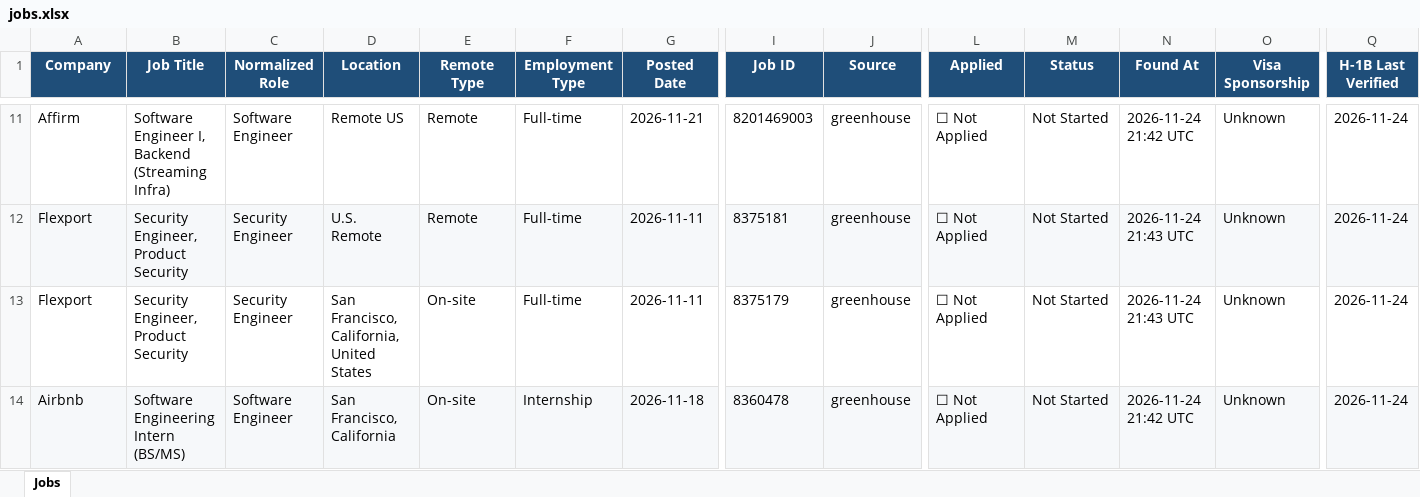
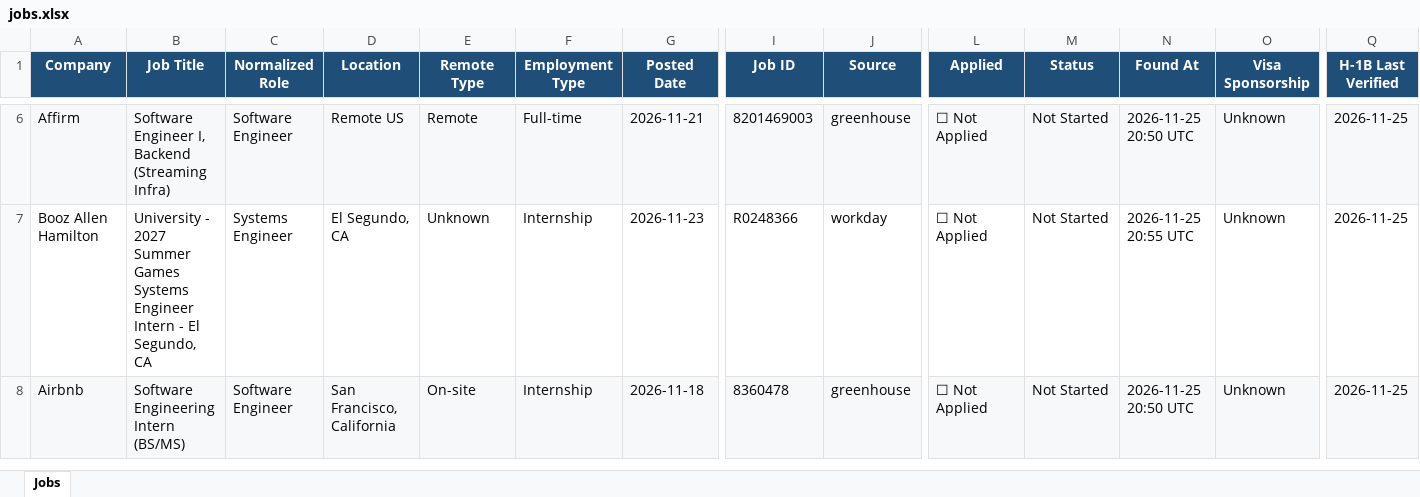
Before and after one commit to deshpande-atharva/JobSearcher, an Excel workbook: data/current/jobs.xlsx, sheet Jobs, drawn as a sheet; only a part is shown, gaps mark what is left out; values as stored, in another font and other column widths than the file's, no borders; removed rows and columns are numbered as before the commit, all else as after; rows hold the shown columns only; the diff covers the shown part only; the diff names each change by its address in the sheet, - before the commit and + after, or states it on an @@ line.

```diff
--- a/data/current/jobs.xlsx (sheet Jobs)
+++ b/data/current/jobs.xlsx (sheet Jobs)
-A6:J6 fill: none
+A6:J6 fill: #F6F8FA
-L6:Q6 fill: none
+L6:Q6 fill: #F6F8FA
-N6 (Found At): 2026-11-24 21:42 UTC
+N6 (Found At): 2026-11-25 20:50 UTC
-Q6 (H-1B Last Verified): 2026-11-24
+Q6 (H-1B Last Verified): 2026-11-25
-row 12: Flexport | Security Engineer, Product Security | Security Engineer | U.S. Remote | Remote | Full-time | 2026-11-11 | 8375181 | greenhouse | ☐ Not Applied | Not Started | 2026-11-24 21:43 UTC | Unknown | 2026-11-24
-row 13: Flexport | Security Engineer, Product Security | Security Engineer | San Francisco, California, United States | On-site | Full-time | 2026-11-11 | 8375179 | greenhouse | ☐ Not Applied | Not Started | 2026-11-24 21:43 UTC | Unknown | 2026-11-24
+row 7: Booz Allen Hamilton | University - 2027 Summer Games Systems Engineer Intern - El Segundo, CA | Systems Engineer | El Segundo, CA | Unknown | Internship | 2026-11-23 | R0248366 | workday | ☐ Not Applied | Not Started | 2026-11-25 20:55 UTC | Unknown | 2026-11-25
-N8 (Found At): 2026-11-24 21:42 UTC
+N8 (Found At): 2026-11-25 20:50 UTC
-Q8 (H-1B Last Verified): 2026-11-24
+Q8 (H-1B Last Verified): 2026-11-25
```
Also changed, not shown: 5 removed rows, 23 edited cells and cell formats elsewhere in this sheet, 2 other files.
